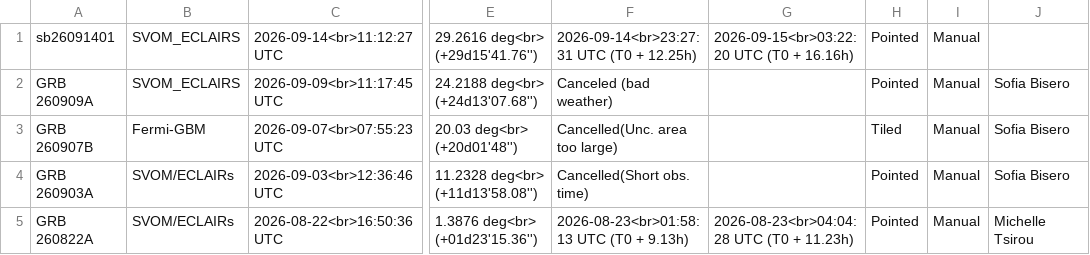
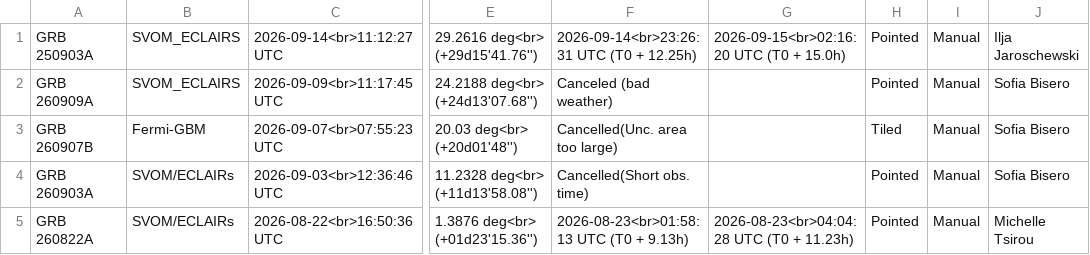
Before and after one commit to grbhess/grbhess.github.io, a CSV file: obstable.csv, drawn as a sheet; only a part is shown, gaps mark what is left out; the diff names each change by its address in the sheet, - before the commit and + after, or states it on an @@ line.

Commit message:
Automated Astro-COLIBRI commit: change of GRB 250903A by Ilja Jaroschewski

```diff
--- a/obstable.csv
+++ b/obstable.csv
-A1: sb26091401
+A1: GRB 250903A
-F1: 2026-09-14<br>23:27:31 UTC (T0 + 12.25h)
+F1: 2026-09-14<br>23:26:31 UTC (T0 + 12.25h)
-G1: 2026-09-15<br>03:22:20 UTC (T0 + 16.16h)
+G1: 2026-09-15<br>02:16:20 UTC (T0 + 15.0h)
-J1: (empty)
+J1: Ilja Jaroschewski
```
